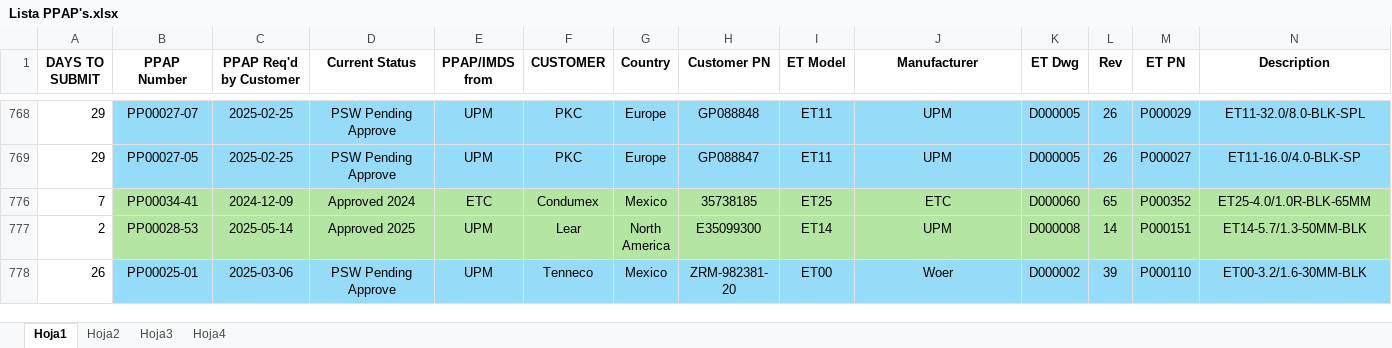
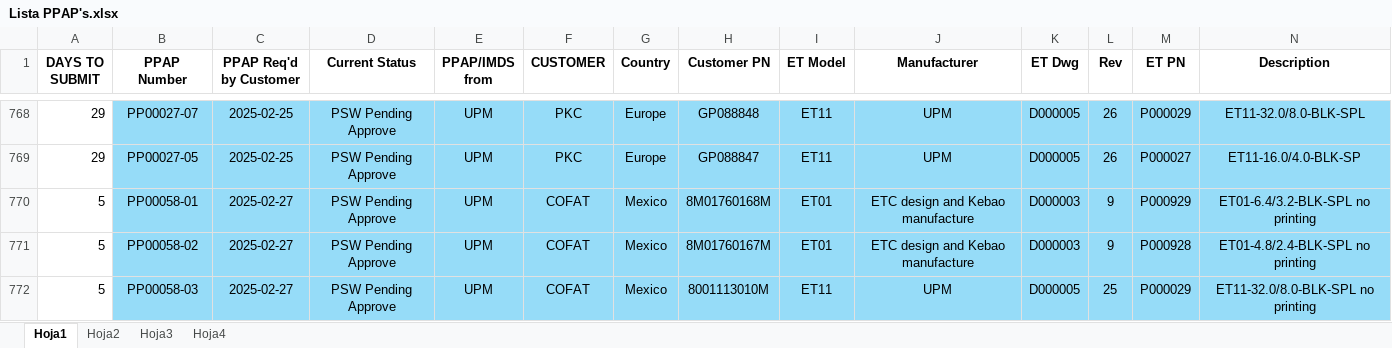
Before and after one commit to Santiago-004/proyecto, an Excel workbook: Lista PPAP's.xlsx, sheet Hoja1, drawn as a sheet; only a part is shown, gaps mark what is left out; the shorter side is filled out with more unchanged rows; values as stored, in another font and other column widths than the file's, no borders; conditional formats not drawn; rows hold the shown columns only; the diff covers the shown part only; the diff names each change by its address in the sheet, - before the commit and + after, or states it on an @@ line.

```diff
--- a/Lista PPAP's.xlsx (sheet Hoja1)
+++ b/Lista PPAP's.xlsx (sheet Hoja1)
@@ row 770 unhidden: 5 | PP00058-01 | 2025-02-27 | PSW Pending Approve | UPM | COFAT | Mexico | 8M01760168M | ET01 | ETC design and Kebao manufacture | D000003 | 9 | P000929 | ET01-6.4/3.2-BLK-SPL no printing @@
@@ row 771 unhidden: 5 | PP00058-02 | 2025-02-27 | PSW Pending Approve | UPM | COFAT | Mexico | 8M01760167M | ET01 | ETC design and Kebao manufacture | D000003 | 9 | P000928 | ET01-4.8/2.4-BLK-SPL no printing @@
@@ row 772 unhidden: 5 | PP00058-03 | 2025-02-27 | PSW Pending Approve | UPM | COFAT | Mexico | 8001113010M | ET11 | UPM | D000005 | 25 | P000029 | ET11-32.0/8.0-BLK-SPL no printing @@
```
Also changed, not shown: 10 hidden or unhidden rows elsewhere in this sheet, 1 other file.
